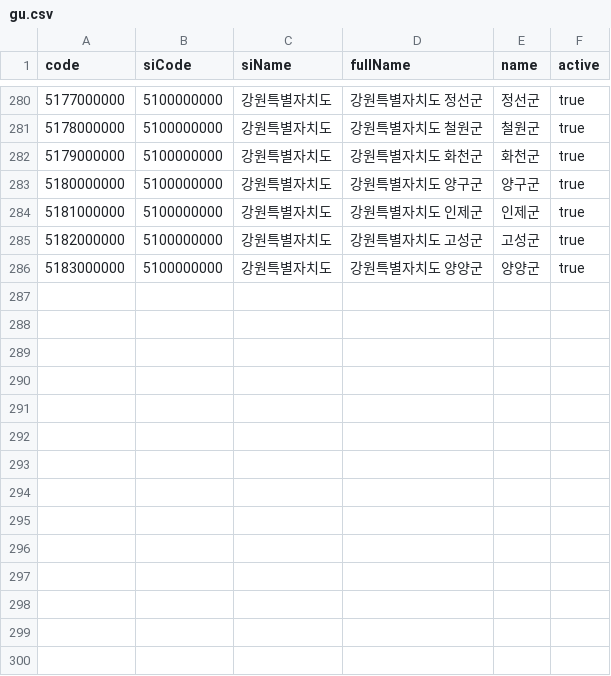
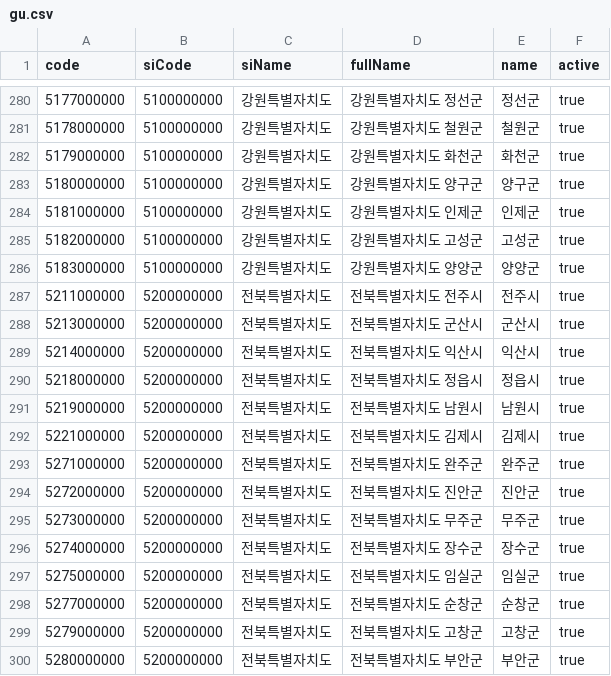
Before and after one commit to kr-legal-dong/kr-legal-dong.github.io, a CSV file: data/gu.csv, drawn as a sheet; only a part is shown, gaps mark what is left out; the diff covers the shown part only; the diff names each change by its address in the sheet, - before the commit and + after, or states it on an @@ line.

```diff
--- a/data/gu.csv
+++ b/data/gu.csv
+row 287: 5211000000 | 5200000000 | 전북특별자치도 | 전북특별자치도 전주시 | 전주시 | true
+row 288: 5213000000 | 5200000000 | 전북특별자치도 | 전북특별자치도 군산시 | 군산시 | true
+row 289: 5214000000 | 5200000000 | 전북특별자치도 | 전북특별자치도 익산시 | 익산시 | true
+row 290: 5218000000 | 5200000000 | 전북특별자치도 | 전북특별자치도 정읍시 | 정읍시 | true
+row 291: 5219000000 | 5200000000 | 전북특별자치도 | 전북특별자치도 남원시 | 남원시 | true
+row 292: 5221000000 | 5200000000 | 전북특별자치도 | 전북특별자치도 김제시 | 김제시 | true
+row 293: 5271000000 | 5200000000 | 전북특별자치도 | 전북특별자치도 완주군 | 완주군 | true
+row 294: 5272000000 | 5200000000 | 전북특별자치도 | 전북특별자치도 진안군 | 진안군 | true
+row 295: 5273000000 | 5200000000 | 전북특별자치도 | 전북특별자치도 무주군 | 무주군 | true
+row 296: 5274000000 | 5200000000 | 전북특별자치도 | 전북특별자치도 장수군 | 장수군 | true
+row 297: 5275000000 | 5200000000 | 전북특별자치도 | 전북특별자치도 임실군 | 임실군 | true
+row 298: 5277000000 | 5200000000 | 전북특별자치도 | 전북특별자치도 순창군 | 순창군 | true
+row 299: 5279000000 | 5200000000 | 전북특별자치도 | 전북특별자치도 고창군 | 고창군 | true
+row 300: 5280000000 | 5200000000 | 전북특별자치도 | 전북특별자치도 부안군 | 부안군 | true
```
Also changed, not shown: 16 edited cells elsewhere in this file, data/si.csv, 6 other files.
